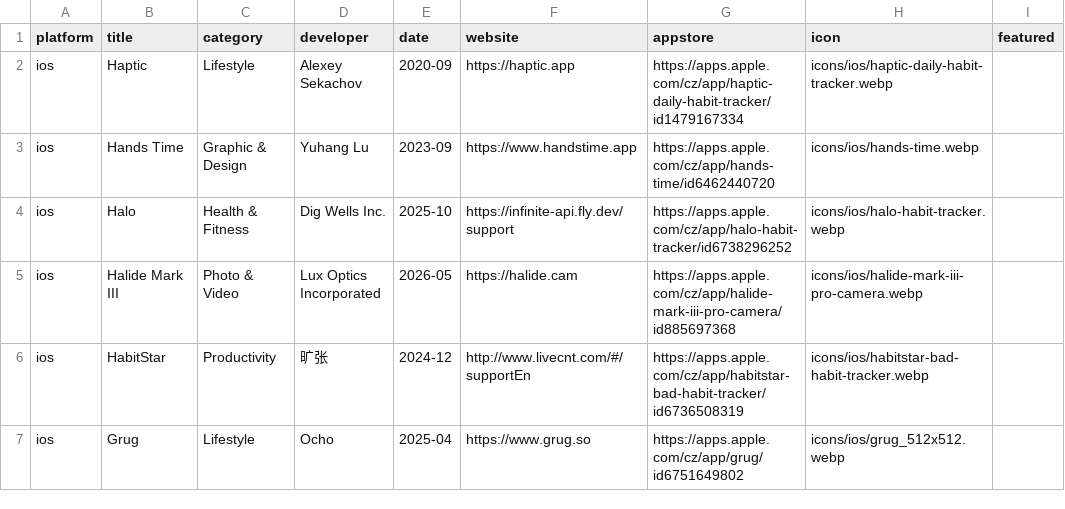
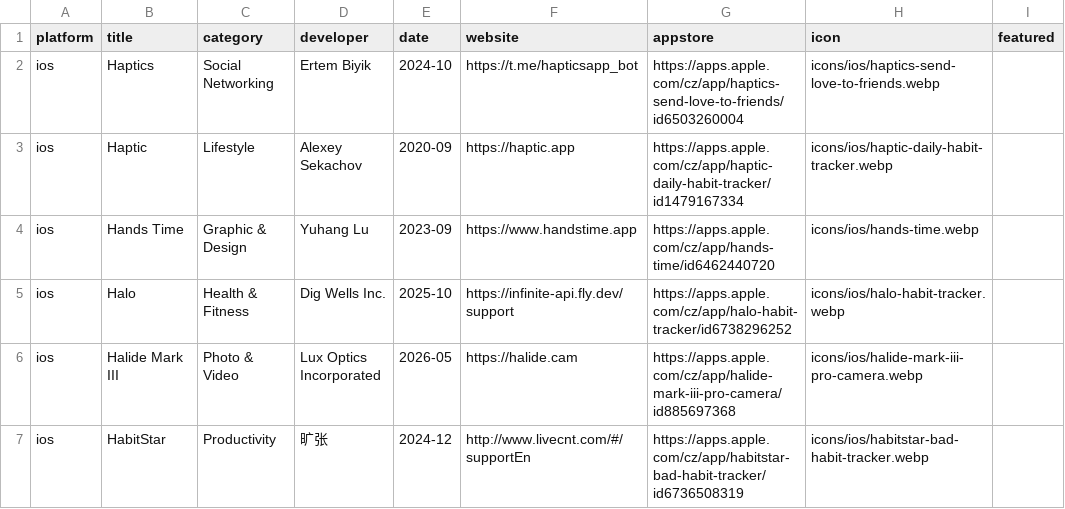
Before and after one commit to Manekenthe/IconSpace, a CSV file: data/apps.csv, drawn as a sheet; only a part is shown; the shorter side is filled out with more unchanged rows.

Commit message:
Update apps.csv

```diff
--- a/data/apps.csv
+++ b/data/apps.csv
@@ -1,2 +1,3 @@
 platform,title,category,developer,date,website,appstore,icon,featured
+ios,Haptics,Social Networking,Ertem Biyik,2024-10,https://t.me/hapticsapp_bot,https://apps.apple.com/cz/app/haptics-send-love-to-friends/id6503260004,icons/ios/haptics-send-love-to-friends.webp,
 ios,Haptic,Lifestyle,Alexey Sekachov,2020-09,https://haptic.app,https://apps.apple.com/cz/app/haptic-daily-habit-tracker/id1479167334,icons/ios/haptic-daily-habit-tracker.webp,
```
